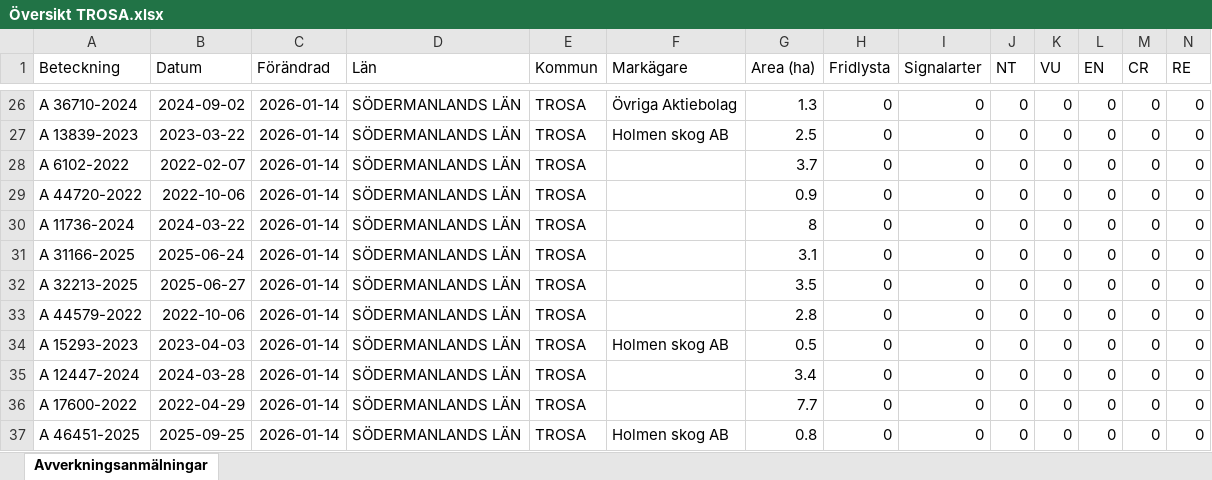
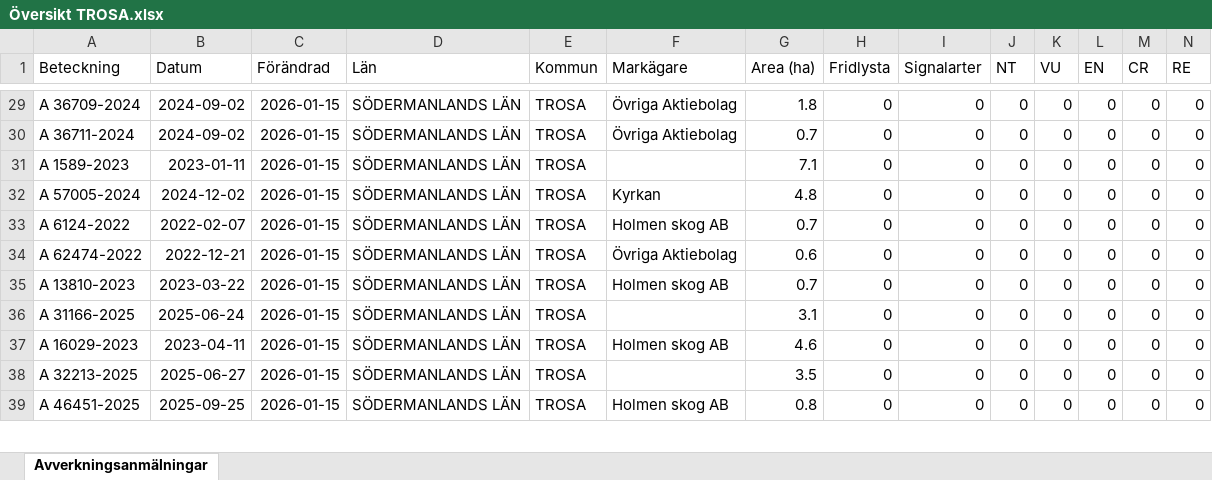
Before and after one commit to klasma/Logging_0488, an Excel workbook: Översikt TROSA.xlsx, sheet Avverkningsanmälningar, drawn as a sheet; only a part is shown, gaps mark what is left out; values as stored, in another font and other column widths than the file's, no borders; removed rows and columns are numbered as before the commit, all else as after; rows hold the shown columns only; the diff covers the shown part only; the diff names each change by its address in the sheet, - before the commit and + after, or states it on an @@ line.

```diff
--- a/Översikt TROSA.xlsx (sheet Avverkningsanmälningar)
+++ b/Översikt TROSA.xlsx (sheet Avverkningsanmälningar)
-A29 (Beteckning): A 36710-2024
+A29 (Beteckning): A 36709-2024
-C29 (Förändrad): 2026-01-14
+C29 (Förändrad): 2026-01-15
-G29 (Area (ha)): 1.3
+G29 (Area (ha)): 1.8
+row 30: A 36711-2024 | 2024-09-02 | 2026-01-15 | SÖDERMANLANDS LÄN | TROSA | Övriga Aktiebolag | 0.7 | 0 | 0 | 0 | 0 | 0 | 0 | 0
-A31 (Beteckning): A 13839-2023
+A31 (Beteckning): A 1589-2023
-B31 (Datum): 2023-03-22
+B31 (Datum): 2023-01-11
-C31 (Förändrad): 2026-01-14
+C31 (Förändrad): 2026-01-15
-F31 (Markägare): Holmen skog AB
+F31 (Markägare): (empty)
-G31 (Area (ha)): 2.5
+G31 (Area (ha)): 7.1
+row 32: A 57005-2024 | 2024-12-02 | 2026-01-15 | SÖDERMANLANDS LÄN | TROSA | Kyrkan | 4.8 | 0 | 0 | 0 | 0 | 0 | 0 | 0
-A33 (Beteckning): A 6102-2022
+A33 (Beteckning): A 6124-2022
-C33:C36 (Förändrad): 2026-01-14
+C33:C36 (Förändrad): 2026-01-15
-F33 (Markägare): (empty)
+F33 (Markägare): Holmen skog AB
-G33 (Area (ha)): 3.7
+G33 (Area (ha)): 0.7
-A34 (Beteckning): A 44720-2022
+A34 (Beteckning): A 62474-2022
-B34 (Datum): 2022-10-06
+B34 (Datum): 2022-12-21
-F34 (Markägare): (empty)
+F34 (Markägare): Övriga Aktiebolag
-G34 (Area (ha)): 0.9
+G34 (Area (ha)): 0.6
-A35 (Beteckning): A 11736-2024
+A35 (Beteckning): A 13810-2023
-B35 (Datum): 2024-03-22
+B35 (Datum): 2023-03-22
-F35 (Markägare): (empty)
+F35 (Markägare): Holmen skog AB
-G35 (Area (ha)): 8
+G35 (Area (ha)): 0.7
+row 37: A 16029-2023 | 2023-04-11 | 2026-01-15 | SÖDERMANLANDS LÄN | TROSA | Holmen skog AB | 4.6 | 0 | 0 | 0 | 0 | 0 | 0 | 0
-C38 (Förändrad): 2026-01-14
+C38 (Förändrad): 2026-01-15
-row 33: A 44579-2022 | 2022-10-06 | 2026-01-14 | SÖDERMANLANDS LÄN | TROSA |  | 2.8 | 0 | 0 | 0 | 0 | 0 | 0 | 0
-row 34: A 15293-2023 | 2023-04-03 | 2026-01-14 | SÖDERMANLANDS LÄN | TROSA | Holmen skog AB | 0.5 | 0 | 0 | 0 | 0 | 0 | 0 | 0
-row 35: A 12447-2024 | 2024-03-28 | 2026-01-14 | SÖDERMANLANDS LÄN | TROSA |  | 3.4 | 0 | 0 | 0 | 0 | 0 | 0 | 0
-row 36: A 17600-2022 | 2022-04-29 | 2026-01-14 | SÖDERMANLANDS LÄN | TROSA |  | 7.7 | 0 | 0 | 0 | 0 | 0 | 0 | 0
-C39 (Förändrad): 2026-01-14
+C39 (Förändrad): 2026-01-15
```
Also changed, not shown: 23 added rows, 22 removed rows and 81 edited cells elsewhere in this sheet, artfynd/A 11123-2023 artfynd.xlsx, artfynd/A 13760-2022 artfynd.xlsx, 52 other files.
